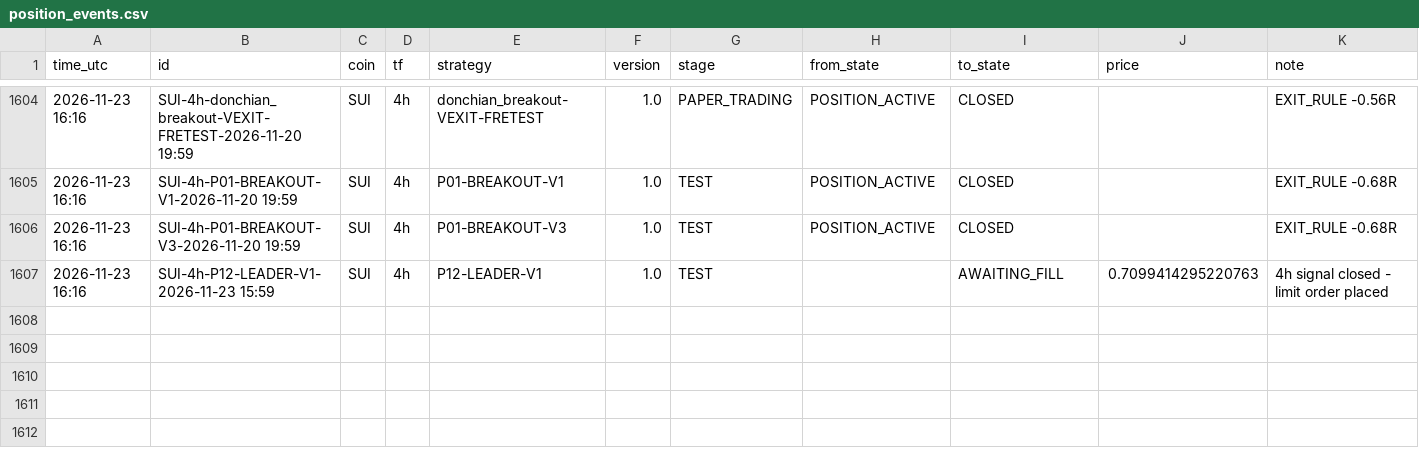
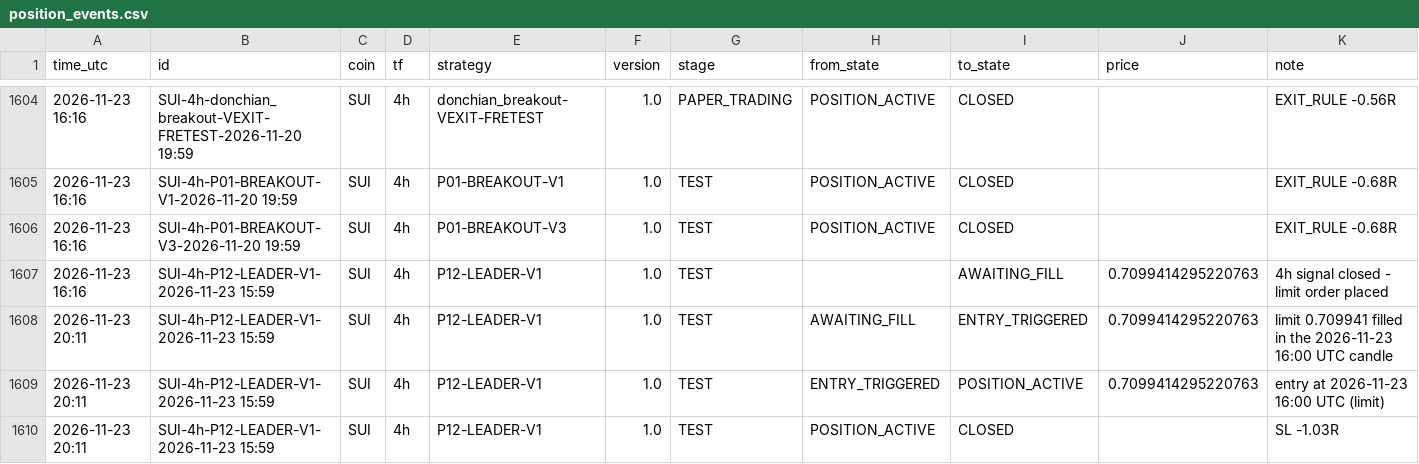
Before and after one commit to mayastraglobal-ui/crypto-signal-agent, a CSV file: reports/position_events.csv, drawn as a sheet; only a part is shown, gaps mark what is left out.

```diff
--- a/reports/position_events.csv
+++ b/reports/position_events.csv
@@ -1607 +1607,4 @@ time_utc,id,coin,tf,strategy,version,stage,from_state,to_state,price,note
 2026-11-23 16:16,SUI-4h-P12-LEADER-V1-2026-11-23 15:59,SUI,4h,P12-LEADER-V1,1.0,TEST,,AWAITING_FILL,0.7099414295220763,4h signal closed - limit order placed
+2026-11-23 20:11,SUI-4h-P12-LEADER-V1-2026-11-23 15:59,SUI,4h,P12-LEADER-V1,1.0,TEST,AWAITING_FILL,ENTRY_TRIGGERED,0.7099414295220763,limit 0.709941 filled in the 2026-11-23 16:00 UTC candle
+2026-11-23 20:11,SUI-4h-P12-LEADER-V1-2026-11-23 15:59,SUI,4h,P12-LEADER-V1,1.0,TEST,ENTRY_TRIGGERED,POSITION_ACTIVE,0.7099414295220763,entry at 2026-11-23 16:00 UTC (limit)
+2026-11-23 20:11,SUI-4h-P12-LEADER-V1-2026-11-23 15:59,SUI,4h,P12-LEADER-V1,1.0,TEST,POSITION_ACTIVE,CLOSED,,SL -1.03R
```
Also changed, not shown: reports/signals_log.csv, reports/strategy_scoreboard.csv, 22 other files.
